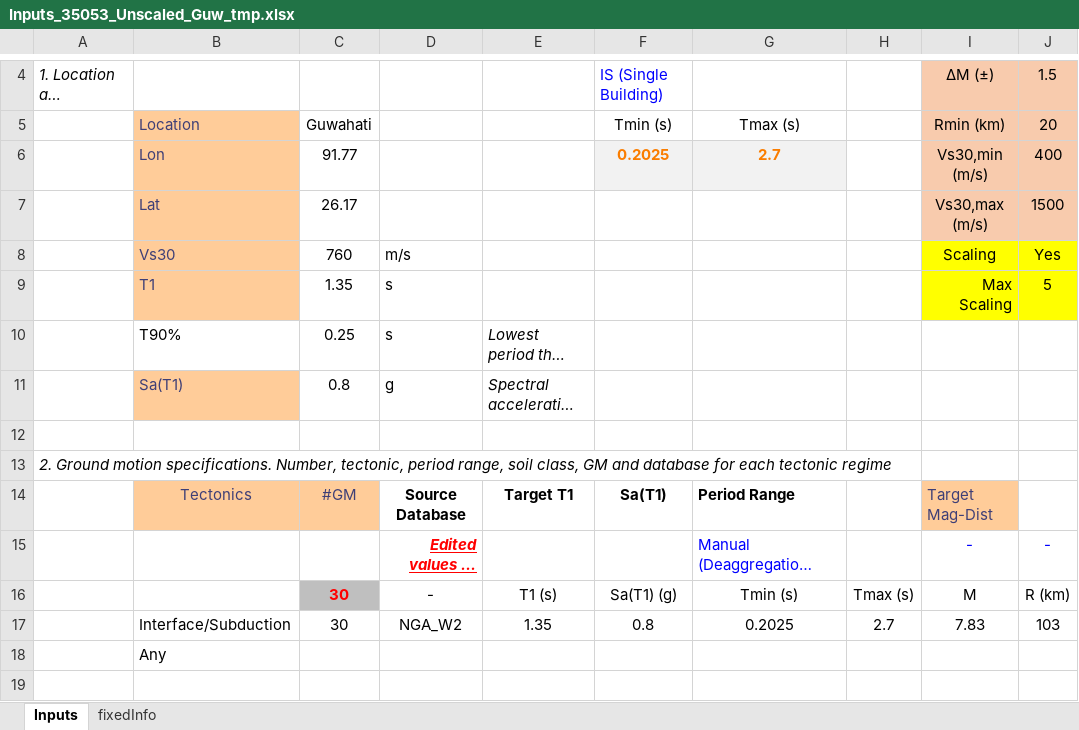
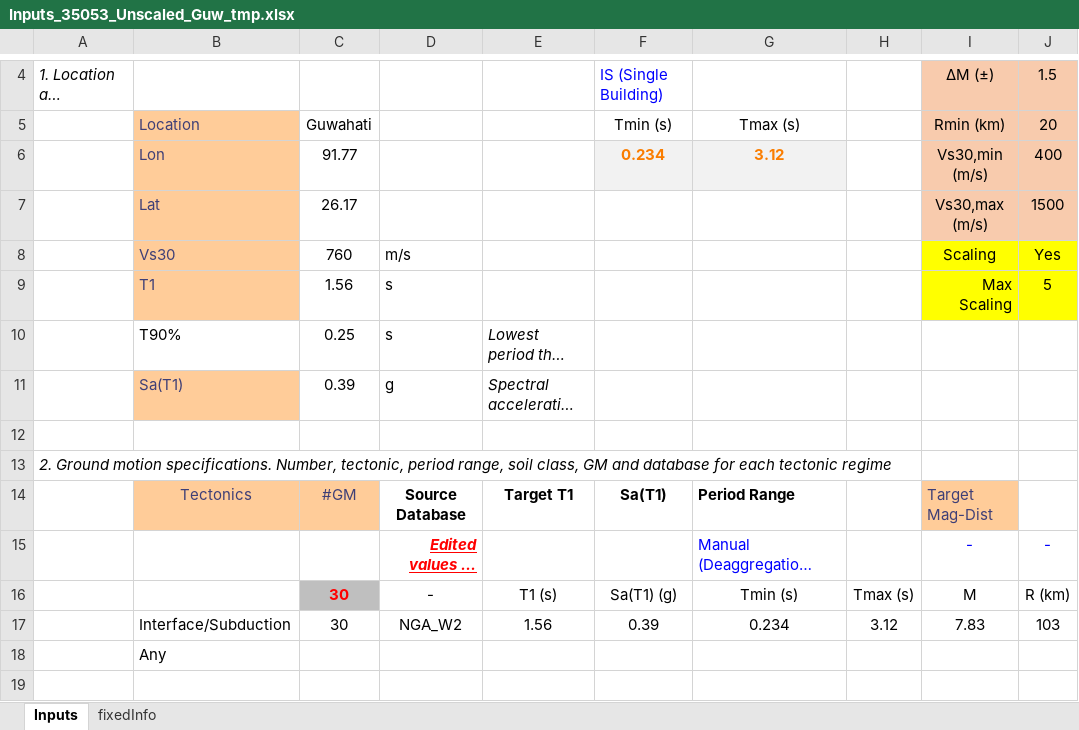
Before and after one commit to Shibks143/ida-spo-msa, an Excel workbook: HazardAnalysis/gm-selection/2020_NBC_MyCopy_new-main/GMSelection_NGA_KiK_mixed/Inputs_35053_Unscaled_Guw_tmp.xlsx, sheet Inputs, drawn as a sheet; only a part is shown, gaps mark what is left out; long unchanged cells end in …; values as stored, in another font and other column widths than the file's, no borders; the diff names each change by its address in the sheet, - before the commit and + after, or states it on an @@ line.

```diff
--- a/HazardAnalysis/gm-selection/2020_NBC_MyCopy_new-main/GMSelection_NGA_KiK_mixed/Inputs_35053_Unscaled_Guw_tmp.xlsx (sheet Inputs)
+++ b/HazardAnalysis/gm-selection/2020_NBC_MyCopy_new-main/GMSelection_NGA_KiK_mixed/Inputs_35053_Unscaled_Guw_tmp.xlsx (sheet Inputs)
-F6: 0.2025
+F6: 0.234
-G6: 2.7
+G6: 3.12
-C9: 1.35
+C9: 1.56
-C11: 0.8
+C11: 0.39
-E17: 1.35
+E17: 1.56
-F17: 0.8
+F17: 0.39
-G17: 0.2025
+G17: 0.234
-H17: 2.7
+H17: 3.12
```
Also changed, not shown: 1 other file.
